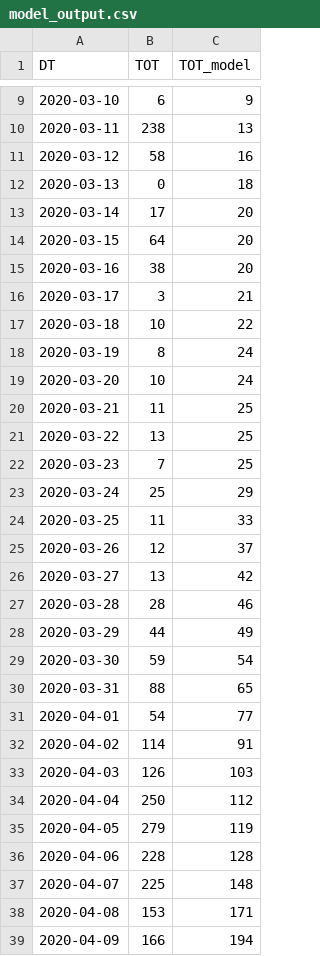
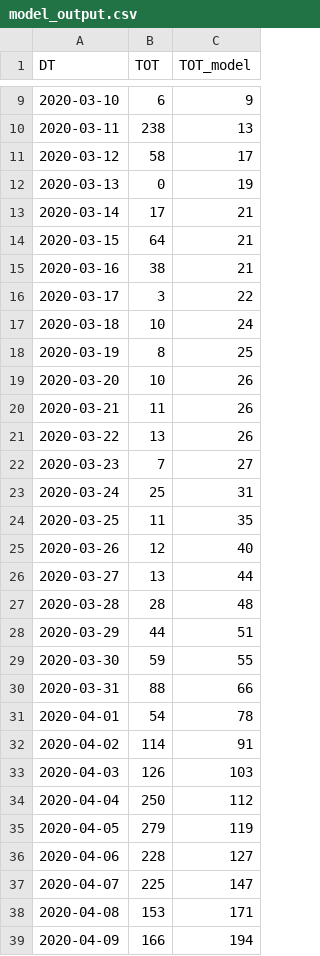
Before and after one commit to A1337CBS/covid19MLPredictor, a CSV file: data/model_output.csv, drawn as a sheet; only a part is shown, gaps mark what is left out; the diff covers the shown part only.

```diff
--- a/data/model_output.csv
+++ b/data/model_output.csv
@@ -10,23 +10,23 @@ DT,TOT,TOT_model
 2020-03-11,238,13
-2020-03-12,58,16
-2020-03-13,0,18
-2020-03-14,17,20
-2020-03-15,64,20
-2020-03-16,38,20
-2020-03-17,3,21
-2020-03-18,10,22
-2020-03-19,8,24
-2020-03-20,10,24
-2020-03-21,11,25
-2020-03-22,13,25
-2020-03-23,7,25
-2020-03-24,25,29
-2020-03-25,11,33
-2020-03-26,12,37
-2020-03-27,13,42
-2020-03-28,28,46
-2020-03-29,44,49
-2020-03-30,59,54
-2020-03-31,88,65
-2020-04-01,54,77
+2020-03-12,58,17
+2020-03-13,0,19
+2020-03-14,17,21
+2020-03-15,64,21
+2020-03-16,38,21
+2020-03-17,3,22
+2020-03-18,10,24
+2020-03-19,8,25
+2020-03-20,10,26
+2020-03-21,11,26
+2020-03-22,13,26
+2020-03-23,7,27
+2020-03-24,25,31
+2020-03-25,11,35
+2020-03-26,12,40
+2020-03-27,13,44
+2020-03-28,28,48
+2020-03-29,44,51
+2020-03-30,59,55
+2020-03-31,88,66
+2020-04-01,54,78
 2020-04-02,114,91
@@ -35,4 +35,4 @@ DT,TOT,TOT_model
 2020-04-05,279,119
-2020-04-06,228,128
-2020-04-07,225,148
+2020-04-06,228,127
+2020-04-07,225,147
 2020-04-08,153,171
```
Also changed, not shown: 1 added row and 83 edited cells elsewhere in this file, 4 other files.
